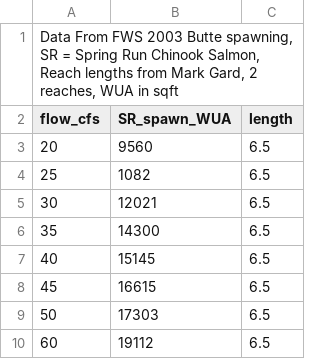
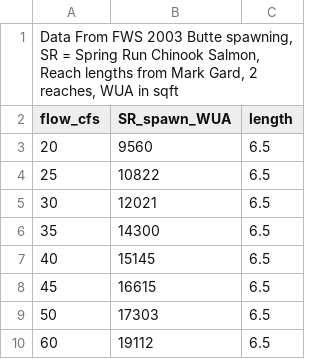
Before and after one commit to FlowWest/cvpiaHabitat, a CSV file: data-raw/watershed/butte/data/butte_creek_data.csv, drawn as a sheet; only a part is shown; the diff names each change by its address in the sheet, - before the commit and + after, or states it on an @@ line.

```diff
--- a/data-raw/watershed/butte/data/butte_creek_data.csv
+++ b/data-raw/watershed/butte/data/butte_creek_data.csv
-B4 (SR_spawn_WUA): 1082
+B4 (SR_spawn_WUA): 10822
```
Also changed, not shown: 2 other files.
